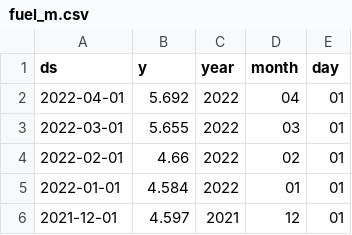
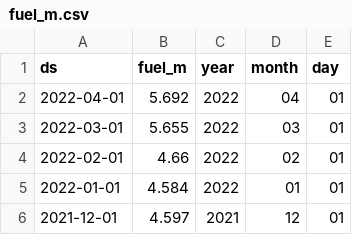
Before and after one commit to gigi-codes/capstone, a CSV file: data/processed/fuel_m.csv, drawn as a sheet; only a part is shown.

```diff
--- a/data/processed/fuel_m.csv
+++ b/data/processed/fuel_m.csv
@@ -1,2 +1,2 @@
-ds,y,year,month,day
+ds,fuel_m,year,month,day
 2022-04-01,5.692,2022,04,01
```
Also changed, not shown: data/processed/debt.csv, data/processed/fuel_w.csv, 5 other files.
